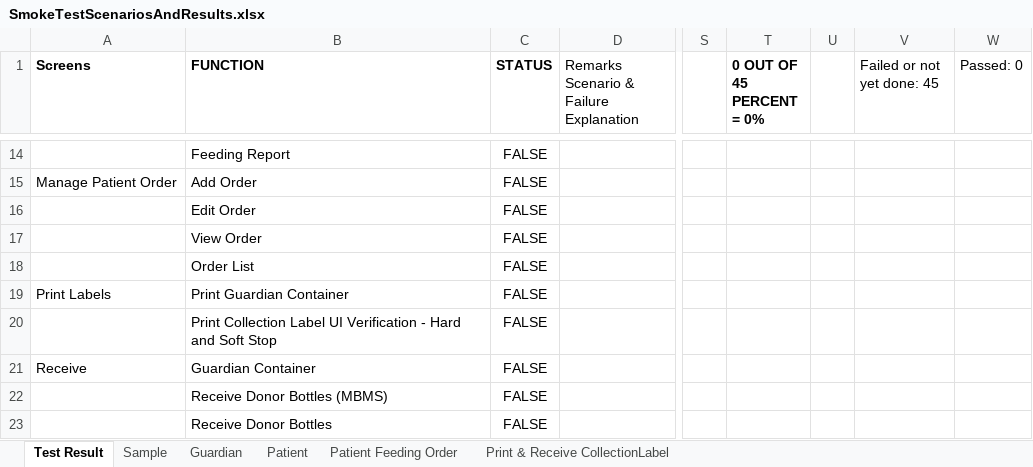
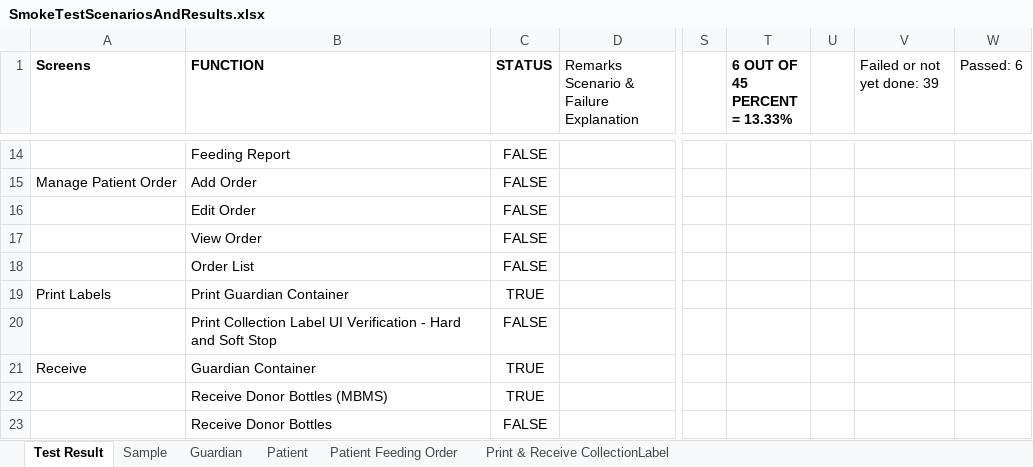
Before and after one commit to TMS-Technical-Specialist/TMNP-Smoke-Testing-Automation, an Excel workbook: Assets/Excel/SmokeTestScenariosAndResults.xlsx, sheet Test Result, drawn as a sheet; only a part is shown, gaps mark what is left out; values as stored, in another font and other column widths than the file's, no borders; charts and pictures and conditional formats not drawn; ↵ is a line break in a cell; the diff covers the shown part only; the diff names each change by its address in the sheet, - before the commit and + after, or states it on an @@ line.

```diff
--- a/Assets/Excel/SmokeTestScenariosAndResults.xlsx (sheet Test Result)
+++ b/Assets/Excel/SmokeTestScenariosAndResults.xlsx (sheet Test Result)
-T1: 0 OUT OF 45 ↵ PERCENT = 0%
+T1: 6 OUT OF 45 ↵ PERCENT = 13.33%
-V1: Failed or not yet done: 45
+V1: Failed or not yet done: 39
-W1: Passed: 0
+W1: Passed: 6
-C19 (STATUS): FALSE
+C19 (STATUS): TRUE
-C21:C22 (STATUS): FALSE
+C21:C22 (STATUS): TRUE
```
Also changed, not shown: 6 edited cells elsewhere in this sheet, charts or pictures, 19 other files.
